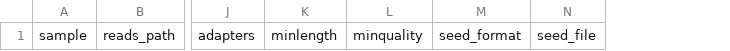
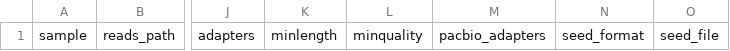
Before and after one commit to itvgenomics/organpipe, a CSV file: config/config.csv, drawn as a sheet; only a part is shown, gaps mark what is left out; the diff names each change by its address in the sheet, - before the commit and + after, or states it on an @@ line.

Commit message:
fix config, rule all input and temp files

```diff
--- a/config/config.csv
+++ b/config/config.csv
+column M, row 1: pacbio_adapters
```
Also changed, not shown: 9 other files.
